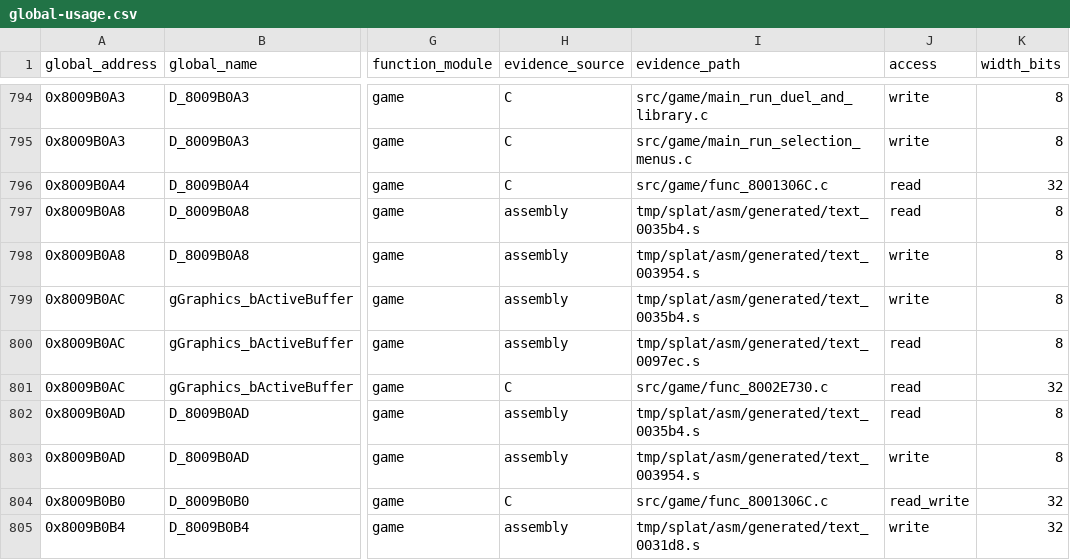
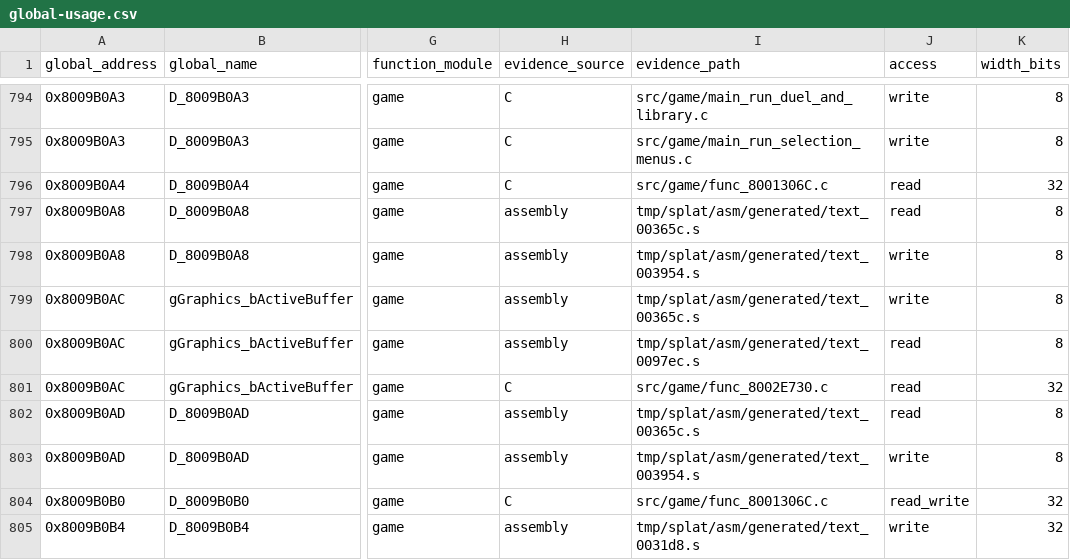
Before and after one commit to Unchiga/memories-decomp, a CSV file: notes/global-usage.csv, drawn as a sheet; only a part is shown, gaps mark what is left out; the diff covers the shown part only; the diff names each change by its address in the sheet, - before the commit and + after, or states it on an @@ line.

```diff
--- a/notes/global-usage.csv
+++ b/notes/global-usage.csv
-I797 (evidence_path): tmp/splat/asm/generated/text_0035b4.s
+I797 (evidence_path): tmp/splat/asm/generated/text_00365c.s
-I799 (evidence_path): tmp/splat/asm/generated/text_0035b4.s
+I799 (evidence_path): tmp/splat/asm/generated/text_00365c.s
-I802 (evidence_path): tmp/splat/asm/generated/text_0035b4.s
+I802 (evidence_path): tmp/splat/asm/generated/text_00365c.s
```
Also changed, not shown: 84 edited cells elsewhere in this file, 4 other files.
